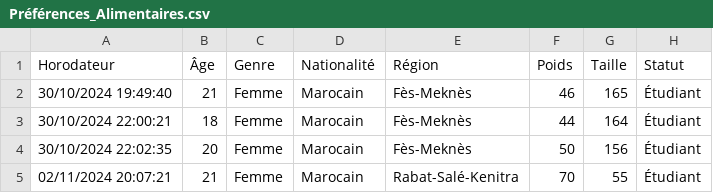
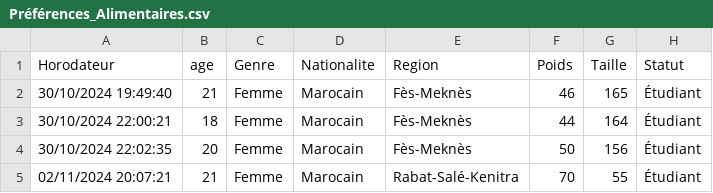
Before and after one commit to FazOuard/FoodMood, a CSV file: ai/Préférences_Alimentaires.csv, drawn as a sheet; only a part is shown; the diff names each change by its address in the sheet, - before the commit and + after, or states it on an @@ line.

```diff
--- a/ai/Préférences_Alimentaires.csv
+++ b/ai/Préférences_Alimentaires.csv
-B1: Âge
+B1: age
-D1: Nationalité
+D1: Nationalite
-E1: Région
+E1: Region
```
Also changed, not shown: ai/users_preferences.csv, 12 other files.
